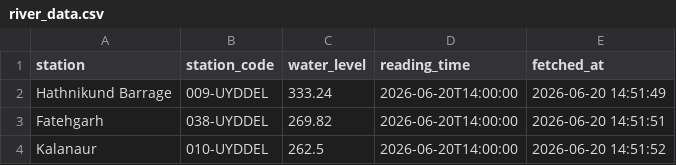
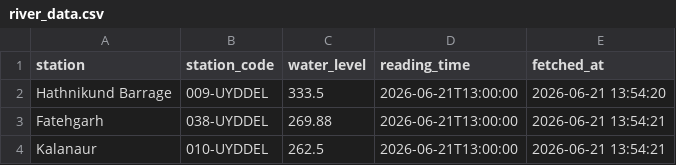
Before and after one commit to chathlianushka15/Nadi, a CSV file: data/river_data.csv, drawn as a sheet.

```diff
--- a/data/river_data.csv
+++ b/data/river_data.csv
@@ -1,4 +1,4 @@
 station,station_code,water_level,reading_time,fetched_at
-Hathnikund Barrage,009-UYDDEL,333.24,2026-06-20T14:00:00,2026-06-20 14:51:49
-Fatehgarh,038-UYDDEL,269.82,2026-06-20T14:00:00,2026-06-20 14:51:51
-Kalanaur,010-UYDDEL,262.5,2026-06-20T14:00:00,2026-06-20 14:51:52
+Hathnikund Barrage,009-UYDDEL,333.5,2026-06-21T13:00:00,2026-06-21 13:54:20
+Fatehgarh,038-UYDDEL,269.88,2026-06-21T13:00:00,2026-06-21 13:54:21
+Kalanaur,010-UYDDEL,262.5,2026-06-21T13:00:00,2026-06-21 13:54:21
```
Also changed, not shown: 4 other files.
